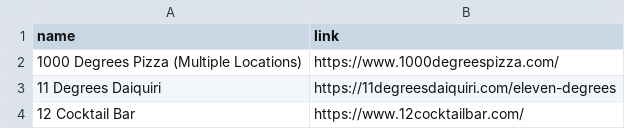
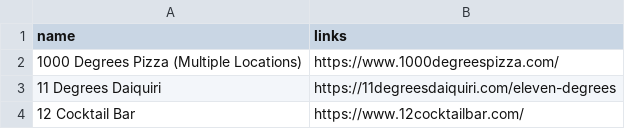
Before and after one commit to shen-sat/csvs, a CSV file: hwbe_food_and_beverage.csv, drawn as a sheet; only a part is shown.

Commit message:
Update hwbe_food_and_beverage.csv

```diff
--- a/hwbe_food_and_beverage.csv
+++ b/hwbe_food_and_beverage.csv
@@ -1,2 +1,2 @@
-name,link
+name,links
 1000 Degrees Pizza (Multiple Locations),https://www.1000degreespizza.com/
```
